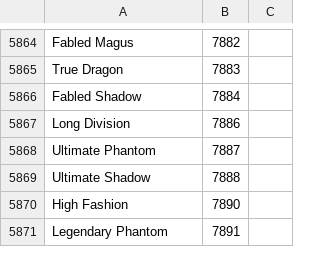
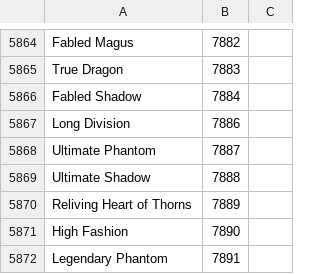
Before and after one commit to Pandraghon/gw2api-namesearch, a CSV file: en/achievements.csv, drawn as a sheet; only a part is shown, gaps mark what is left out.

```diff
--- a/en/achievements.csv
+++ b/en/achievements.csv
@@ -5869,2 +5869,3 @@
 "Ultimate Shadow",7888
+"Reliving Heart of Thorns",7889
 "High Fashion",7890
```
Also changed, not shown: fr/achievements.csv, 2 other files.
